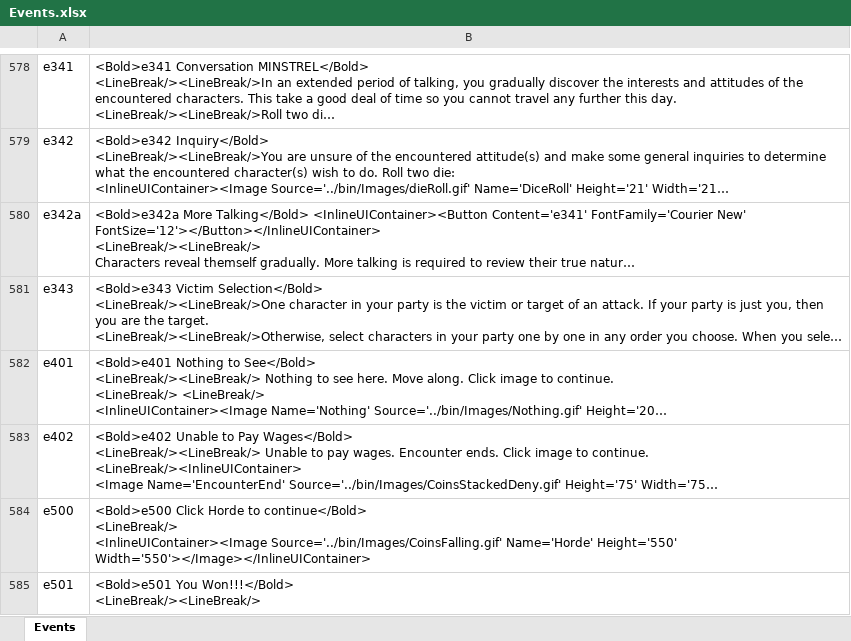
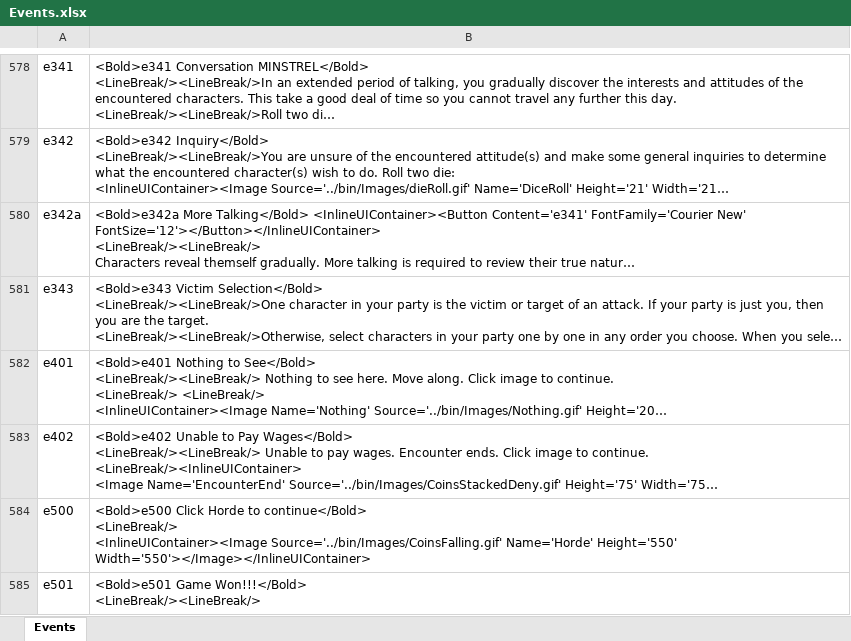
Before and after one commit to happysulla/BarbarianPrince, an Excel workbook: Documentation/Events.xlsx, sheet Events, drawn as a sheet; only a part is shown, gaps mark what is left out; long unchanged cells end in …; values as stored, in another font and other column widths than the file's, no borders; ↵ is a line break in a cell; the diff covers the shown part only; the diff names each change by its address in the sheet, - before the commit and + after, or states it on an @@ line.

```diff
--- a/Documentation/Events.xlsx (sheet Events)
+++ b/Documentation/Events.xlsx (sheet Events)
-B585: <Bold>e501 You Won!!!</Bold> ↵ <LineBreak/><LineBreak/>
+B585: <Bold>e501 Game Won!!!</Bold> ↵ <LineBreak/><LineBreak/>
```
Also changed, not shown: 2 edited cells elsewhere in this sheet, 8 other files.
